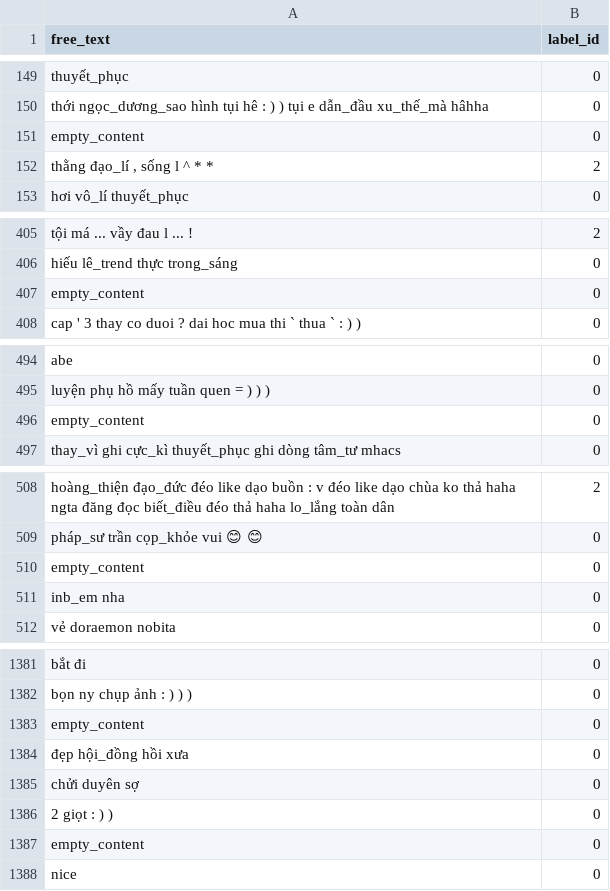
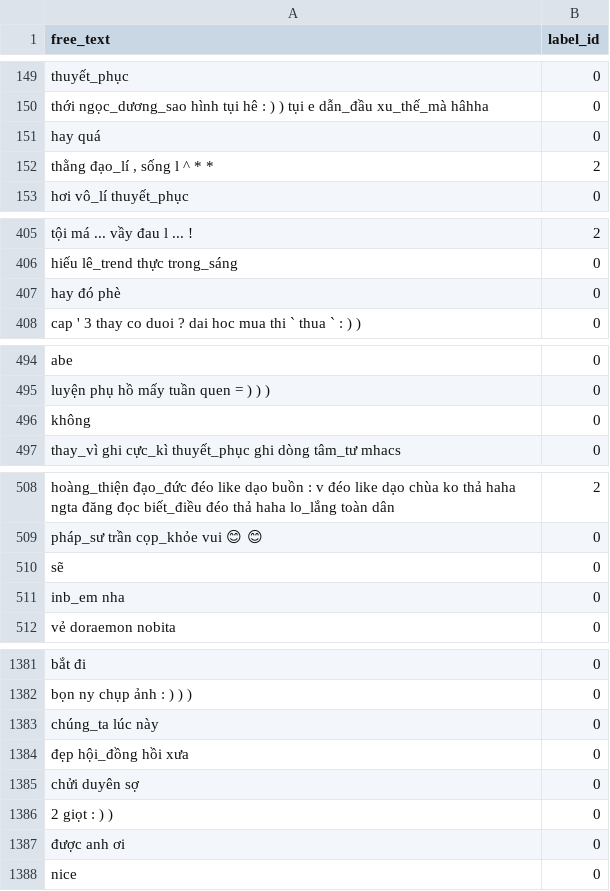
Before and after one commit to leducthanh041/CS221_NLP_SA, a CSV file: UIT-ViHSD-preprocessed/dev.csv, drawn as a sheet; only a part is shown, gaps mark what is left out; the diff covers the shown part only.

```diff
--- a/UIT-ViHSD-preprocessed/dev.csv
+++ b/UIT-ViHSD-preprocessed/dev.csv
@@ -150,3 +150,3 @@ thuyết_phục,0
 thới ngọc_dương_sao hình tụi hê : ) ) tụi e dẫn_đầu xu_thế_mà hâhha,0
-empty_content,0
+hay quá,0
 "thằng đạo_lí , sống l ^ * *",2
@@ -406,3 +406,3 @@ tội má ... vầy đau l ... !,2
 hiếu lê_trend thực trong_sáng,0
-empty_content,0
+hay đó phè,0
 cap ' 3 thay co duoi ? dai hoc mua thi ` thua ` : ) ),0
@@ -495,3 +495,3 @@ abe,0
 luyện phụ hồ mấy tuần quen = ) ) ),0
-empty_content,0
+không,0
 thay_vì ghi cực_kì thuyết_phục ghi dòng tâm_tư mhacs,0
@@ -509,3 +509,3 @@ hoàng_thiện đạo_đức đéo like dạo buồn : v đéo like dạo chùa
 pháp_sư trần cọp_khỏe vui 😊 😊,0
-empty_content,0
+sẽ,0
 inb_em nha,0
@@ -1382,3 +1382,3 @@ bắt đi,0
 bọn ny chụp ảnh : ) ) ),0
-empty_content,0
+chúng_ta lúc này,0
 đẹp hội_đồng hồi xưa,0
@@ -1386,3 +1386,3 @@ chửi duyên sợ,0
 2 giọt : ) ),0
-empty_content,0
+được anh ơi,0
 nice,0
```
Also changed, not shown: 14 edited cells elsewhere in this file, UIT-ViHSD-preprocessed/test.csv, UIT-ViHSD-preprocessed/train.csv, 1 other file.
